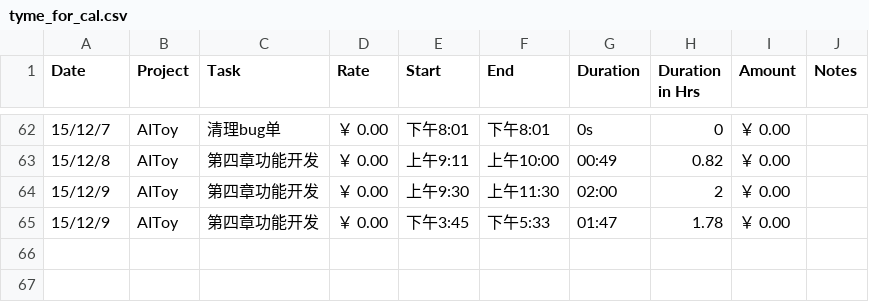
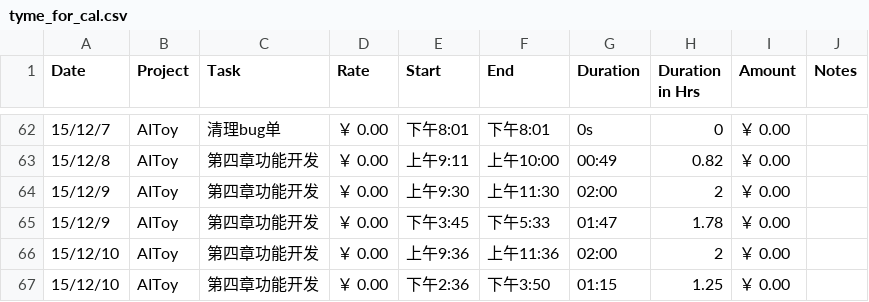
Before and after one commit to fonzieyang/fonzieyang.github.com, a CSV file: ical/tyme_for_cal.csv, drawn as a sheet; only a part is shown, gaps mark what is left out.

```diff
--- a/ical/tyme_for_cal.csv
+++ b/ical/tyme_for_cal.csv
@@ -65 +65,3 @@ Date,Project,Task,Rate,Start,End,Duration,Duration in Hrs,Amount,Notes
 15/12/9,AIToy,第四章功能开发,￥ 0.00,下午3:45,下午5:33,01:47,1.78,￥ 0.00,
+15/12/10,AIToy,第四章功能开发,￥ 0.00,上午9:36,上午11:36,02:00,2,￥ 0.00,
+15/12/10,AIToy,第四章功能开发,￥ 0.00,下午2:36,下午3:50,01:15,1.25,￥ 0.00,
```
Also changed, not shown: 2 other files.
